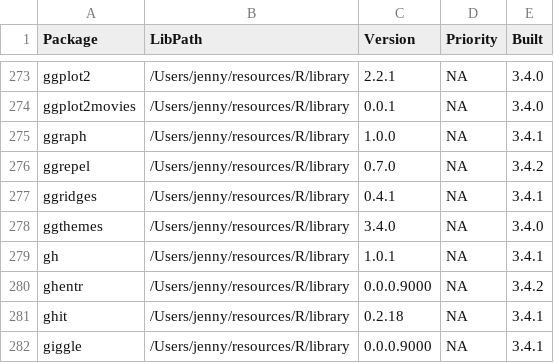
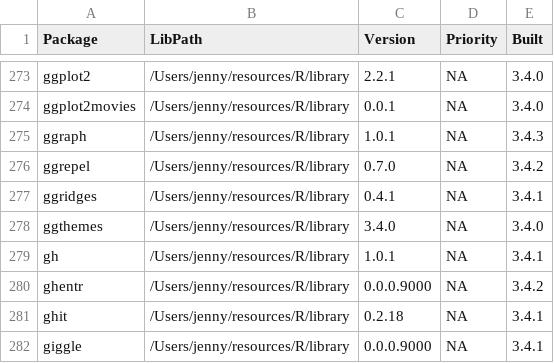
Before and after one commit to rstats-wtf/wtf-packages-report-EXAMPLE, a CSV file: data/installed-packages.csv, drawn as a sheet; only a part is shown, gaps mark what is left out.

```diff
--- a/data/installed-packages.csv
+++ b/data/installed-packages.csv
@@ -274,3 +274,3 @@ ggplot2,/Users/jenny/resources/R/library,2.2.1,NA,3.4.0
 ggplot2movies,/Users/jenny/resources/R/library,0.0.1,NA,3.4.0
-ggraph,/Users/jenny/resources/R/library,1.0.0,NA,3.4.1
+ggraph,/Users/jenny/resources/R/library,1.0.1,NA,3.4.3
 ggrepel,/Users/jenny/resources/R/library,0.7.0,NA,3.4.2
```
Also changed, not shown: data/add-on-packages.csv, 2 other files.
